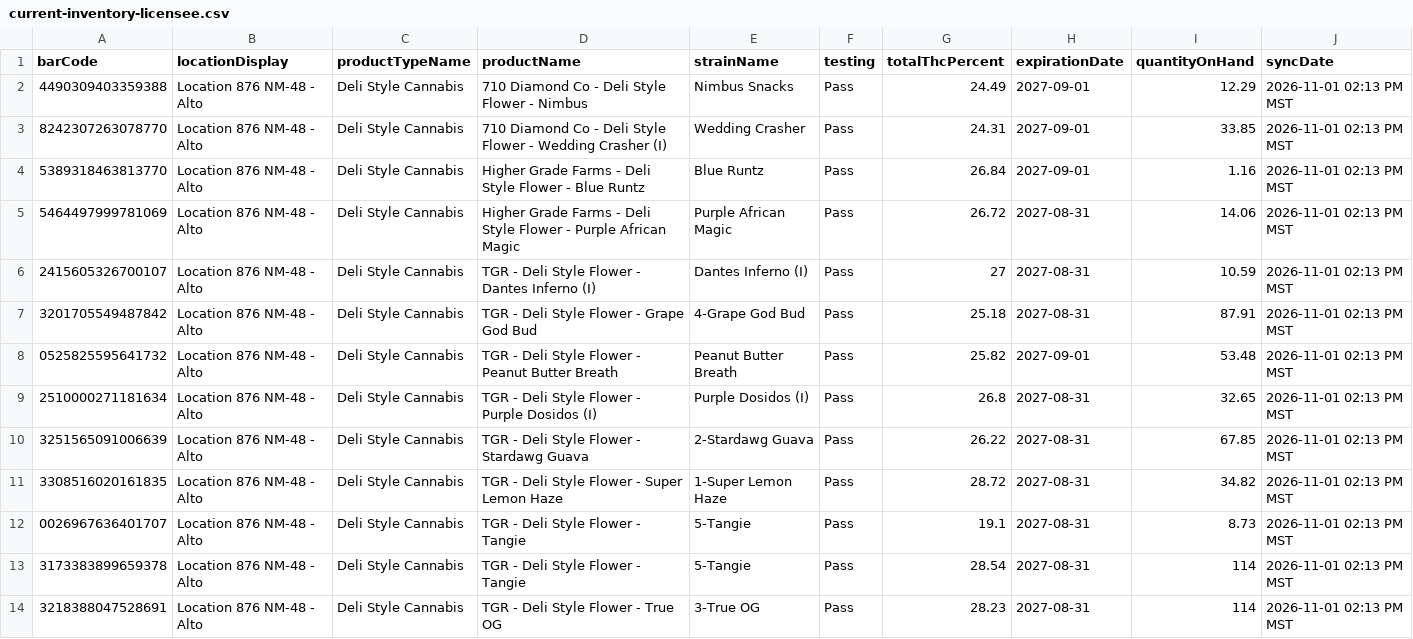
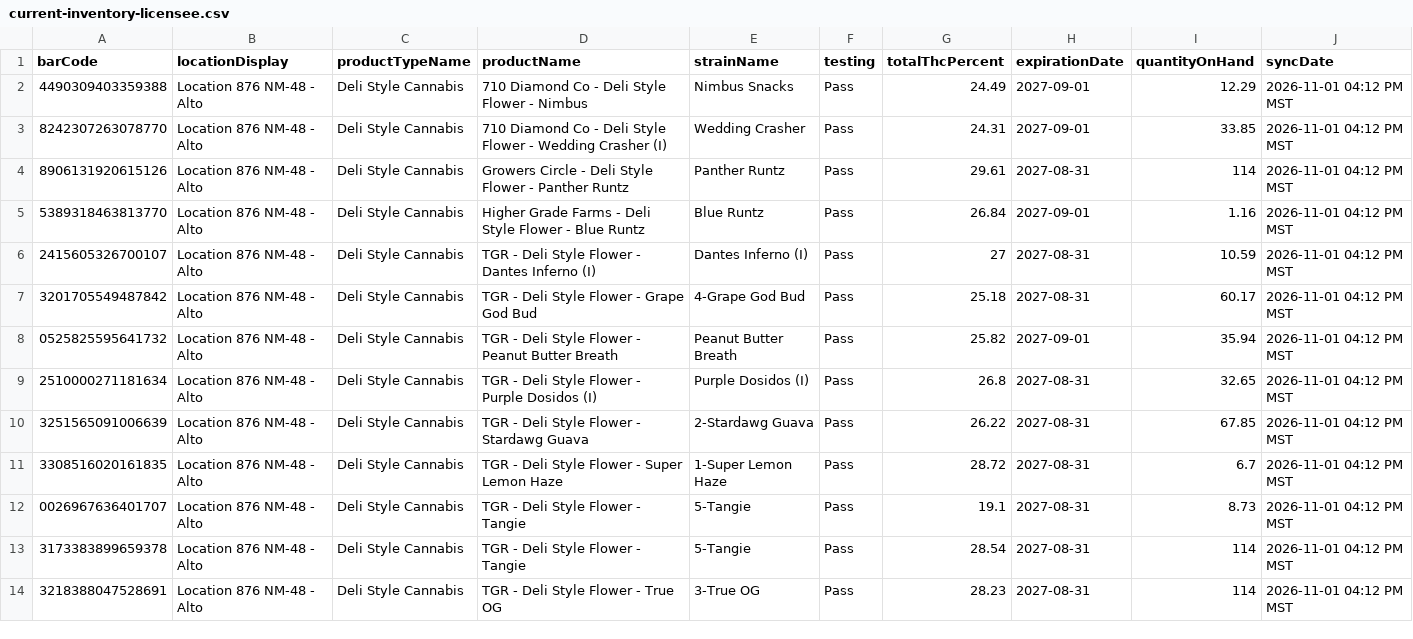
Before and after one commit to thefixinhixon/fixinhixon, a CSV file: tools/current-inventory-licensee.csv, drawn as a sheet; only a part is shown; the diff covers the shown part only.

Commit message:
Label generator: BioTrack deli stock sync 2026-11-01 04:12 PM MST (66 lots)

```diff
--- a/tools/current-inventory-licensee.csv
+++ b/tools/current-inventory-licensee.csv
@@ -1,14 +1,14 @@
 barCode,locationDisplay,productTypeName,productName,strainName,testing,totalThcPercent,expirationDate,quantityOnHand,syncDate
-4490309403359388,Location 876 NM-48 - Alto,Deli Style Cannabis,710 Diamond Co - Deli Style Flower - Nimbus,Nimbus Snacks,Pass,24.49,2027-09-01,12.29,2026-11-01 02:13 PM MST
-8242307263078770,Location 876 NM-48 - Alto,Deli Style Cannabis,710 Diamond Co - Deli Style Flower - Wedding Crasher (I),Wedding Crasher,Pass,24.31,2027-09-01,33.85,2026-11-01 02:13 PM MST
-5389318463813770,Location 876 NM-48 - Alto,Deli Style Cannabis,Higher Grade Farms - Deli Style Flower - Blue Runtz,Blue Runtz,Pass,26.84,2027-09-01,1.16,2026-11-01 02:13 PM MST
-5464497999781069,Location 876 NM-48 - Alto,Deli Style Cannabis,Higher Grade Farms - Deli Style Flower - Purple African Magic,Purple African Magic,Pass,26.72,2027-08-31,14.06,2026-11-01 02:13 PM MST
-2415605326700107,Location 876 NM-48 - Alto,Deli Style Cannabis,TGR - Deli Style Flower - Dantes Inferno (I),Dantes Inferno (I),Pass,27,2027-08-31,10.59,2026-11-01 02:13 PM MST
-3201705549487842,Location 876 NM-48 - Alto,Deli Style Cannabis,TGR - Deli Style Flower - Grape God Bud,4-Grape God Bud,Pass,25.18,2027-08-31,87.91,2026-11-01 02:13 PM MST
-0525825595641732,Location 876 NM-48 - Alto,Deli Style Cannabis,TGR - Deli Style Flower - Peanut Butter Breath,Peanut Butter Breath,Pass,25.82,2027-09-01,53.48,2026-11-01 02:13 PM MST
-2510000271181634,Location 876 NM-48 - Alto,Deli Style Cannabis,TGR - Deli Style Flower - Purple Dosidos (I),Purple Dosidos (I),Pass,26.8,2027-08-31,32.65,2026-11-01 02:13 PM MST
-3251565091006639,Location 876 NM-48 - Alto,Deli Style Cannabis,TGR - Deli Style Flower - Stardawg Guava,2-Stardawg Guava,Pass,26.22,2027-08-31,67.85,2026-11-01 02:13 PM MST
-3308516020161835,Location 876 NM-48 - Alto,Deli Style Cannabis,TGR - Deli Style Flower - Super Lemon Haze,1-Super Lemon Haze,Pass,28.72,2027-08-31,34.82,2026-11-01 02:13 PM MST
-0026967636401707,Location 876 NM-48 - Alto,Deli Style Cannabis,TGR - Deli Style Flower - Tangie,5-Tangie,Pass,19.1,2027-08-31,8.73,2026-11-01 02:13 PM MST
-3173383899659378,Location 876 NM-48 - Alto,Deli Style Cannabis,TGR - Deli Style Flower - Tangie,5-Tangie,Pass,28.54,2027-08-31,114,2026-11-01 02:13 PM MST
-3218388047528691,Location 876 NM-48 - Alto,Deli Style Cannabis,TGR - Deli Style Flower - True OG,3-True OG,Pass,28.23,2027-08-31,114,2026-11-01 02:13 PM MST
+4490309403359388,Location 876 NM-48 - Alto,Deli Style Cannabis,710 Diamond Co - Deli Style Flower - Nimbus,Nimbus Snacks,Pass,24.49,2027-09-01,12.29,2026-11-01 04:12 PM MST
+8242307263078770,Location 876 NM-48 - Alto,Deli Style Cannabis,710 Diamond Co - Deli Style Flower - Wedding Crasher (I),Wedding Crasher,Pass,24.31,2027-09-01,33.85,2026-11-01 04:12 PM MST
+8906131920615126,Location 876 NM-48 - Alto,Deli Style Cannabis,Growers Circle - Deli Style Flower - Panther Runtz,Panther Runtz,Pass,29.61,2027-08-31,114,2026-11-01 04:12 PM MST
+5389318463813770,Location 876 NM-48 - Alto,Deli Style Cannabis,Higher Grade Farms - Deli Style Flower - Blue Runtz,Blue Runtz,Pass,26.84,2027-09-01,1.16,2026-11-01 04:12 PM MST
+2415605326700107,Location 876 NM-48 - Alto,Deli Style Cannabis,TGR - Deli Style Flower - Dantes Inferno (I),Dantes Inferno (I),Pass,27,2027-08-31,10.59,2026-11-01 04:12 PM MST
+3201705549487842,Location 876 NM-48 - Alto,Deli Style Cannabis,TGR - Deli Style Flower - Grape God Bud,4-Grape God Bud,Pass,25.18,2027-08-31,60.17,2026-11-01 04:12 PM MST
+0525825595641732,Location 876 NM-48 - Alto,Deli Style Cannabis,TGR - Deli Style Flower - Peanut Butter Breath,Peanut Butter Breath,Pass,25.82,2027-09-01,35.94,2026-11-01 04:12 PM MST
+2510000271181634,Location 876 NM-48 - Alto,Deli Style Cannabis,TGR - Deli Style Flower - Purple Dosidos (I),Purple Dosidos (I),Pass,26.8,2027-08-31,32.65,2026-11-01 04:12 PM MST
+3251565091006639,Location 876 NM-48 - Alto,Deli Style Cannabis,TGR - Deli Style Flower - Stardawg Guava,2-Stardawg Guava,Pass,26.22,2027-08-31,67.85,2026-11-01 04:12 PM MST
+3308516020161835,Location 876 NM-48 - Alto,Deli Style Cannabis,TGR - Deli Style Flower - Super Lemon Haze,1-Super Lemon Haze,Pass,28.72,2027-08-31,6.7,2026-11-01 04:12 PM MST
+0026967636401707,Location 876 NM-48 - Alto,Deli Style Cannabis,TGR - Deli Style Flower - Tangie,5-Tangie,Pass,19.1,2027-08-31,8.73,2026-11-01 04:12 PM MST
+3173383899659378,Location 876 NM-48 - Alto,Deli Style Cannabis,TGR - Deli Style Flower - Tangie,5-Tangie,Pass,28.54,2027-08-31,114,2026-11-01 04:12 PM MST
+3218388047528691,Location 876 NM-48 - Alto,Deli Style Cannabis,TGR - Deli Style Flower - True OG,3-True OG,Pass,28.23,2027-08-31,114,2026-11-01 04:12 PM MST
```
Also changed, not shown: 1 removed row and 56 edited cells elsewhere in this file.
